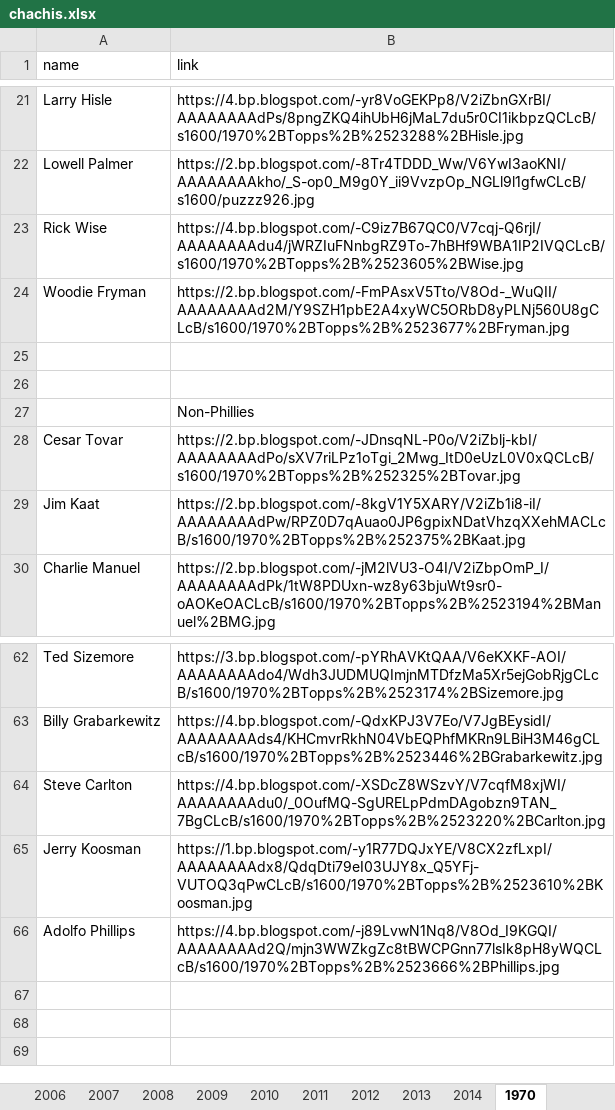
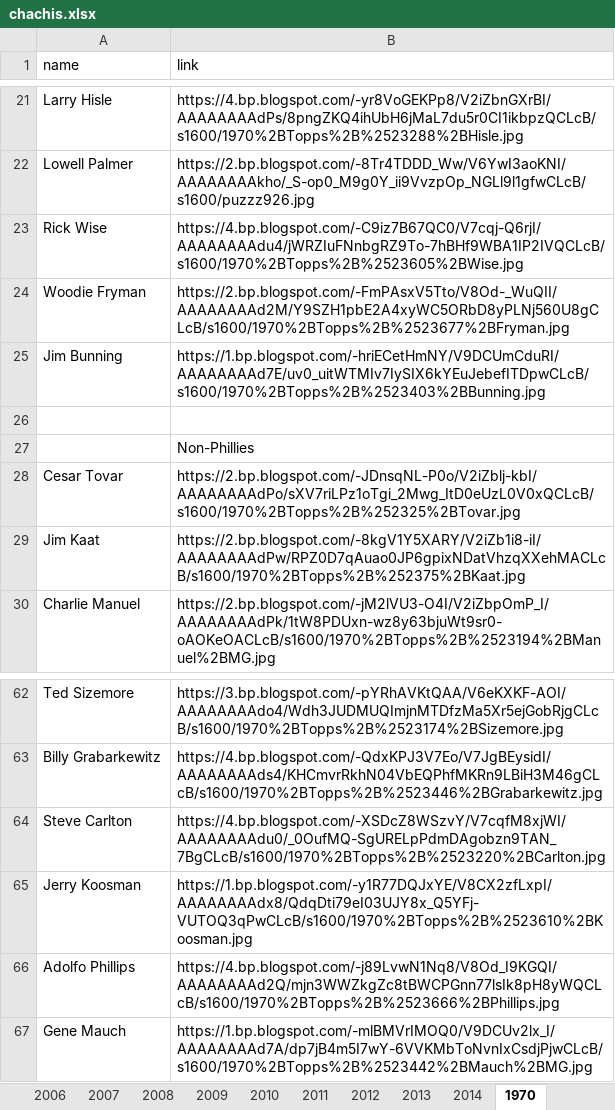
Before and after one commit to Wolfbane50/myApp, an Excel workbook: chachis.xlsx, sheet 1970, drawn as a sheet; only a part is shown, gaps mark what is left out; values as stored, in another font and other column widths than the file's, no borders; the diff names each change by its address in the sheet, - before the commit and + after, or states it on an @@ line.

```diff
--- a/chachis.xlsx (sheet 1970)
+++ b/chachis.xlsx (sheet 1970)
-row 25: (empty)
+row 25: Jim Bunning | https://1.bp.blogspot.com/-hriECetHmNY/V9DCUmCduRI/AAAAAAAAd7E/uv0_uitWTMIv7IySIX6kYEuJebefITDpwCLcB/s1600/1970%2BTopps%2B%2523403%2BBunning.jpg
+row 67: Gene Mauch | https://1.bp.blogspot.com/-mlBMVrIMOQ0/V9DCUv2lx_I/AAAAAAAAd7A/dp7jB4m5I7wY-6VVKMbToNvnIxCsdjPjwCLcB/s1600/1970%2BTopps%2B%2523442%2BMauch%2BMG.jpg
```
Also changed, not shown: sheet 2016, 4 other files.
